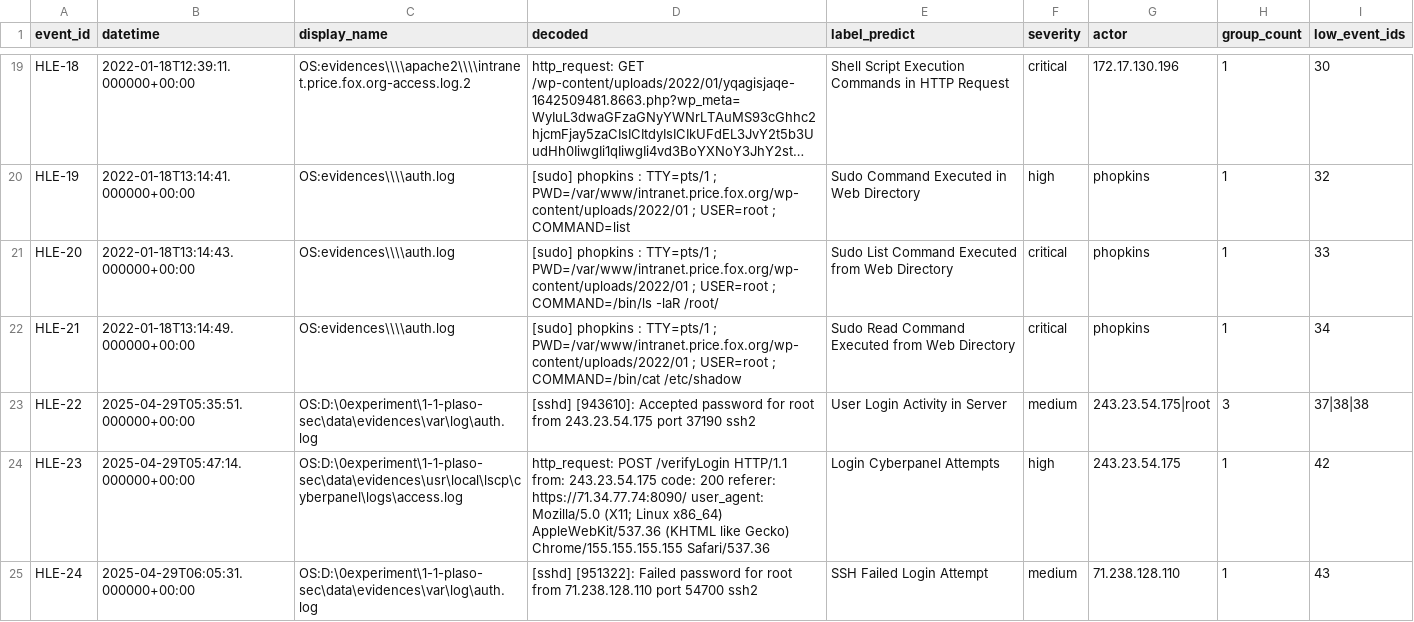
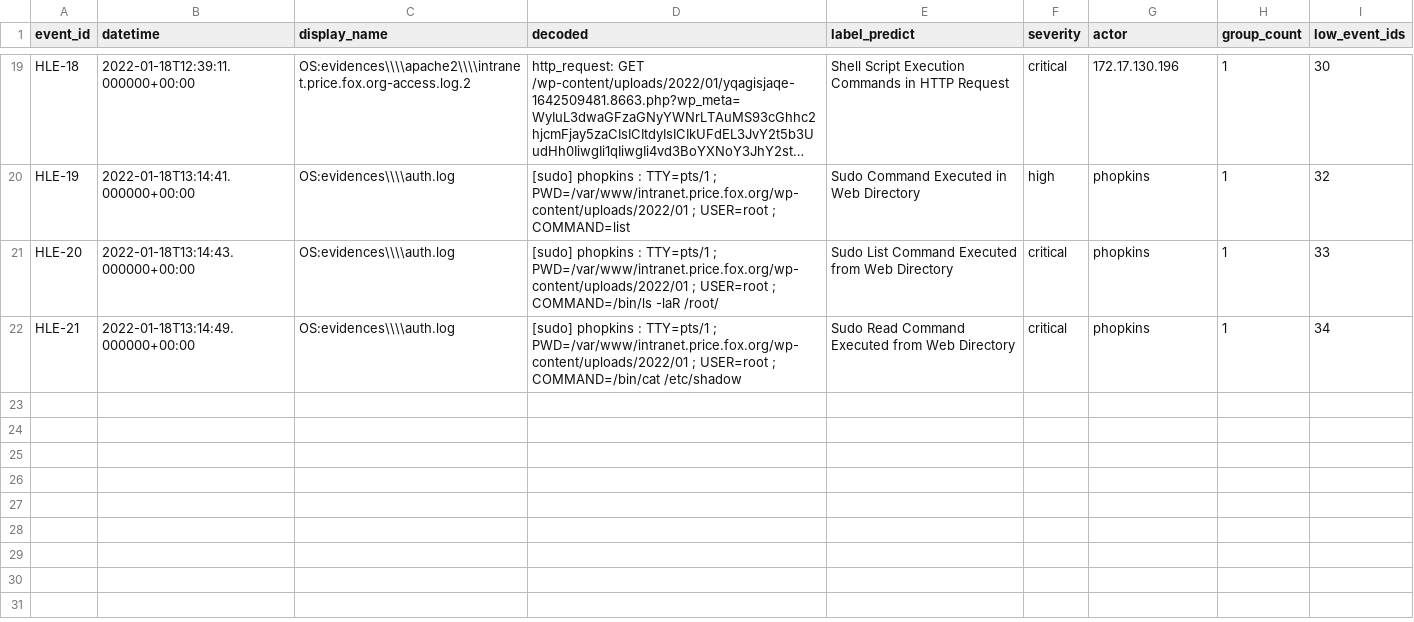
Before and after one commit to forensic-timeline/reconsgat, a CSV file: results/sample/result-8-4-hle-summary.csv, drawn as a sheet; only a part is shown, gaps mark what is left out; long unchanged cells end in ….

```diff
--- a/results/sample/result-8-4-hle-summary.csv
+++ b/results/sample/result-8-4-hle-summary.csv
@@ -22,4 +22 @@ HLE-20,2022-01-18T13:14:43.000000+00:00,OS:evidences\\\\auth.log,[sudo] phopkins
 HLE-21,2022-01-18T13:14:49.000000+00:00,OS:evidences\\\\auth.log,[sudo] phopkins : TTY=pts/1 ; PWD=/var/www/intranet.price.fox.org/wp-content/uploads/2022/01 ; USER=root ; COMMAND=/bin/cat /etc/shadow,Sudo Read Command Executed from Web Directory,critical,phopkins,1,34
-HLE-22,2025-04-29T05:35:51.000000+00:00,OS:D:\0experiment\1-1-plaso-sec\data\evidences\var\log\auth.log,[sshd] [943610]: Accepted password for root from 243.23.54.175 port 37190 ssh2,User Login Activity in Server,medium,243.23.54.175|root,3,37|38|38
-HLE-23,2025-04-29T05:47:14.000000+00:00,OS:D:\0experiment\1-1-plaso-sec\data\evidences\usr\local\lscp\cyberpanel\logs\access.log,http_request: POST /verifyLogin HTTP/1.1 from: 243.23.54.175 code: 200 referer: https://71.34.77.74:8090/ user_agent: Mozilla/5.0 (X11; Linux x86_64) AppleWebKit/537.36 (KHTML  like Gecko) Chrome/155.155.155.155 Safari/537.36,Login Cyberpanel Attempts,high,243.23.54.175,1,42
-HLE-24,2025-04-29T06:05:31.000000+00:00,OS:D:\0experiment\1-1-plaso-sec\data\evidences\var\log\auth.log,[sshd] [951322]: Failed password for root from 71.238.128.110 port 54700 ssh2,SSH Failed Login Attempt,medium,71.238.128.110,1,43
```
Also changed, not shown: results/sample/result-7-1-attacker-identification.csv, results/sample/result-8-4-hle-summary-mitre.csv, 14 other files.
